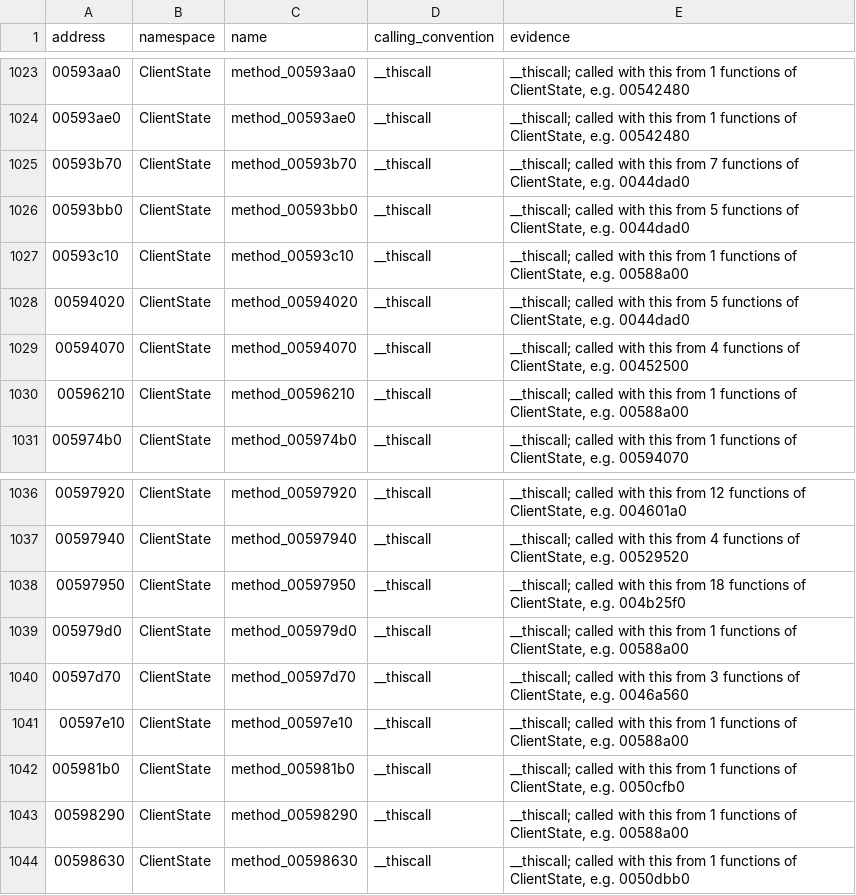
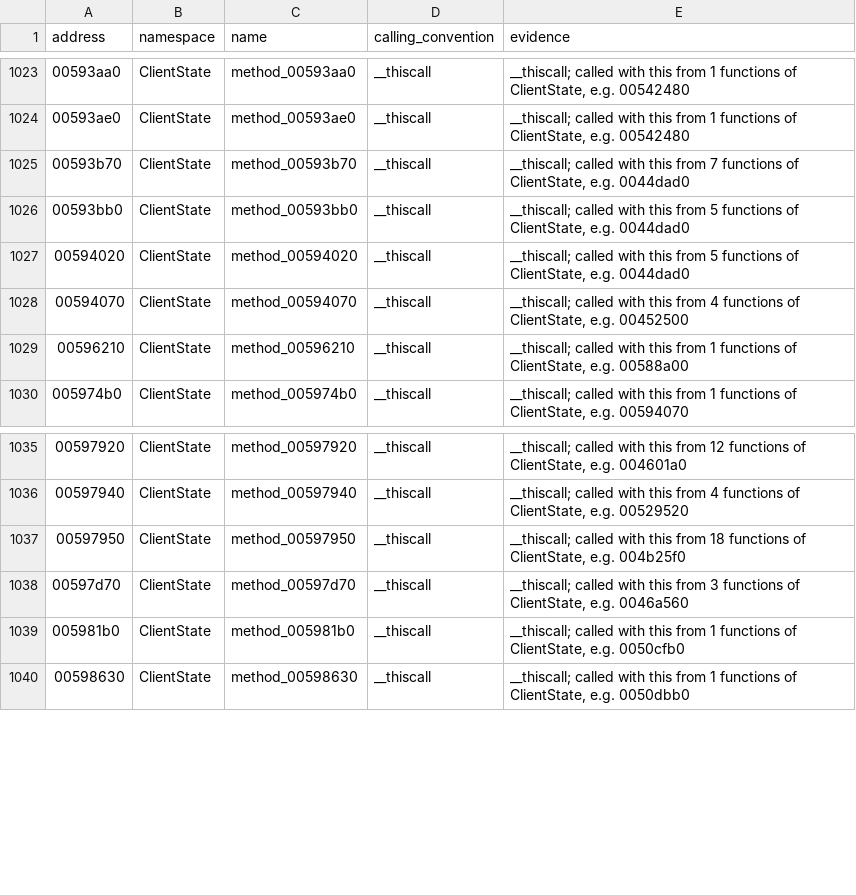
Before and after one commit to keyehzy/ragexe, a TSV file: analysis/labels/methods.functions.tsv, drawn as a sheet; only a part is shown, gaps mark what is left out; the diff names each change by its address in the sheet, - before the commit and + after, or states it on an @@ line.

```diff
--- a/analysis/labels/methods.functions.tsv
+++ b/analysis/labels/methods.functions.tsv
-row 1027: 00593c10 | ClientState | method_00593c10 | __thiscall | __thiscall; called with this from 1 functions of ClientState, e.g. 00588a00
-row 1039: 005979d0 | ClientState | method_005979d0 | __thiscall | __thiscall; called with this from 1 functions of ClientState, e.g. 00588a00
-row 1041: 00597e10 | ClientState | method_00597e10 | __thiscall | __thiscall; called with this from 1 functions of ClientState, e.g. 00588a00
-row 1043: 00598290 | ClientState | method_00598290 | __thiscall | __thiscall; called with this from 1 functions of ClientState, e.g. 00588a00
```
Also changed, not shown: analysis/exports/Ragexe.exe.unreferenced.tsv, analysis/labels/inferred.functions.tsv, 20 other files.
